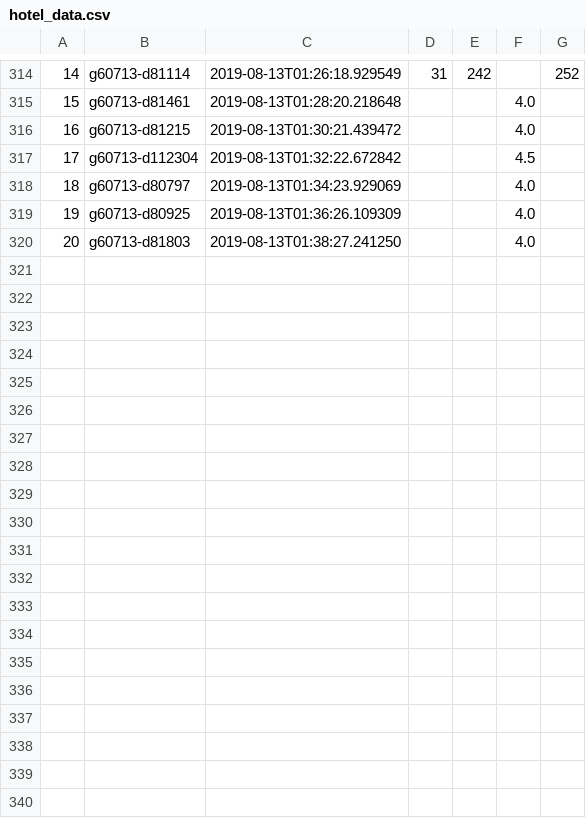
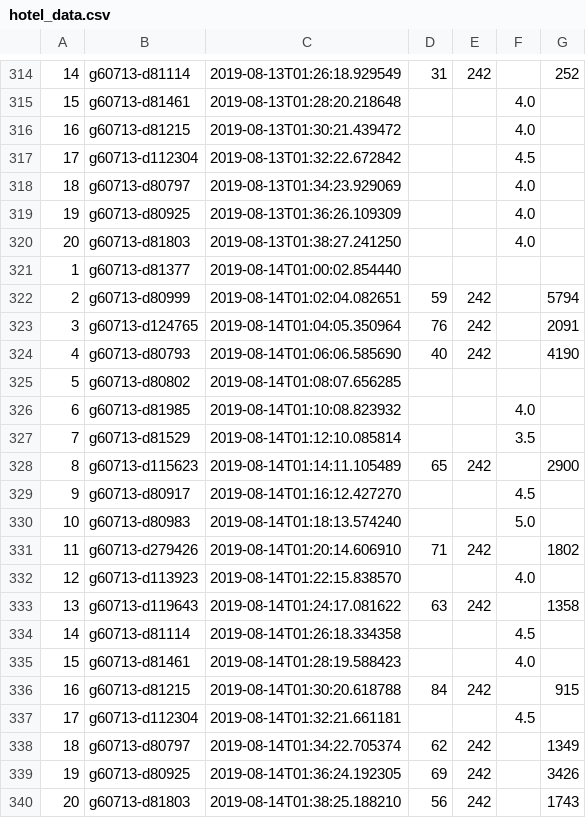
Before and after one commit to kgermeroth/PopWatch, a CSV file: hotel_data.csv, drawn as a sheet; only a part is shown, gaps mark what is left out; the diff names each change by its address in the sheet, - before the commit and + after, or states it on an @@ line.

Commit message:
updated hotel data

```diff
--- a/hotel_data.csv
+++ b/hotel_data.csv
+row 321: 1 | g60713-d81377 | 2019-08-14T01:00:02.854440
+row 322: 2 | g60713-d80999 | 2019-08-14T01:02:04.082651 | 59 | 242 |  | 5794
+row 323: 3 | g60713-d124765 | 2019-08-14T01:04:05.350964 | 76 | 242 |  | 2091
+row 324: 4 | g60713-d80793 | 2019-08-14T01:06:06.585690 | 40 | 242 |  | 4190
+row 325: 5 | g60713-d80802 | 2019-08-14T01:08:07.656285
+row 326: 6 | g60713-d81985 | 2019-08-14T01:10:08.823932 |  |  | 4.0
+row 327: 7 | g60713-d81529 | 2019-08-14T01:12:10.085814 |  |  | 3.5
+row 328: 8 | g60713-d115623 | 2019-08-14T01:14:11.105489 | 65 | 242 |  | 2900
+row 329: 9 | g60713-d80917 | 2019-08-14T01:16:12.427270 |  |  | 4.5
+row 330: 10 | g60713-d80983 | 2019-08-14T01:18:13.574240 |  |  | 5.0
+row 331: 11 | g60713-d279426 | 2019-08-14T01:20:14.606910 | 71 | 242 |  | 1802
+row 332: 12 | g60713-d113923 | 2019-08-14T01:22:15.838570 |  |  | 4.0
+row 333: 13 | g60713-d119643 | 2019-08-14T01:24:17.081622 | 63 | 242 |  | 1358
+row 334: 14 | g60713-d81114 | 2019-08-14T01:26:18.334358 |  |  | 4.5
+row 335: 15 | g60713-d81461 | 2019-08-14T01:28:19.588423 |  |  | 4.0
+row 336: 16 | g60713-d81215 | 2019-08-14T01:30:20.618788 | 84 | 242 |  | 915
+row 337: 17 | g60713-d112304 | 2019-08-14T01:32:21.661181 |  |  | 4.5
+row 338: 18 | g60713-d80797 | 2019-08-14T01:34:22.705374 | 62 | 242 |  | 1349
+row 339: 19 | g60713-d80925 | 2019-08-14T01:36:24.192305 | 69 | 242 |  | 3426
+row 340: 20 | g60713-d81803 | 2019-08-14T01:38:25.188210 | 56 | 242 |  | 1743
```
